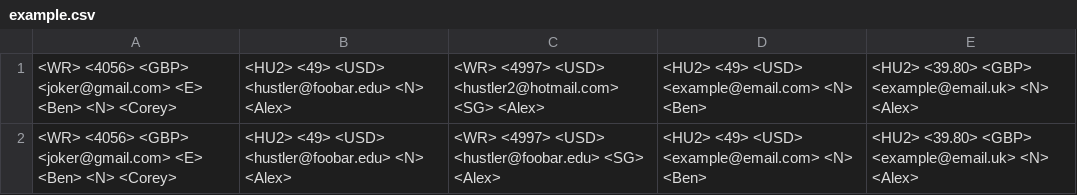
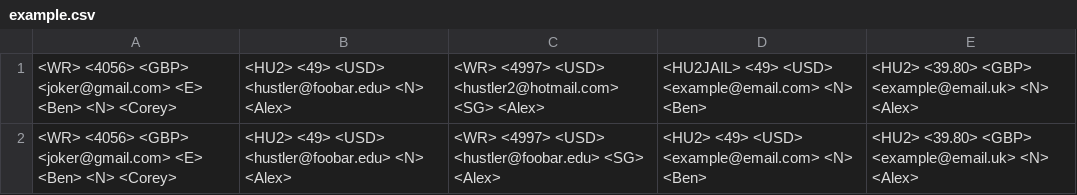
Before and after one commit to zachfrey/lucscript, a CSV file: example.csv, drawn as a sheet.

```diff
--- a/example.csv
+++ b/example.csv
@@ -1,2 +1,2 @@
-<WR> <4056> <GBP> <joker@gmail.com> <E> <Ben> <N> <Corey>,<HU2> <49> <USD> <hustler@foobar.edu> <N> <Alex>,<WR> <4997> <USD> <hustler2@hotmail.com> <SG> <Alex>,<HU2> <49> <USD> <example@email.com> <N> <Ben>,<HU2> <39.80> <GBP> <example@email.uk> <N> <Alex>
+<WR> <4056> <GBP> <joker@gmail.com> <E> <Ben> <N> <Corey>,<HU2> <49> <USD> <hustler@foobar.edu> <N> <Alex>,<WR> <4997> <USD> <hustler2@hotmail.com> <SG> <Alex>,<HU2JAIL> <49> <USD> <example@email.com> <N> <Ben>,<HU2> <39.80> <GBP> <example@email.uk> <N> <Alex>
 <WR> <4056> <GBP> <joker@gmail.com> <E> <Ben> <N> <Corey>,<HU2> <49> <USD> <hustler@foobar.edu> <N> <Alex>,<WR> <4997> <USD> <hustler@foobar.edu> <SG> <Alex>,<HU2> <49> <USD> <example@email.com> <N> <Ben>,<HU2> <39.80> <GBP> <example@email.uk> <N> <Alex>
```
Also changed, not shown: 3 other files.
